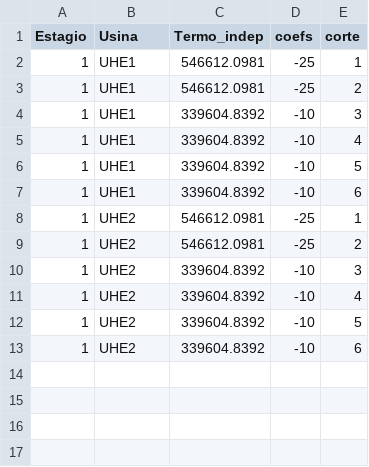
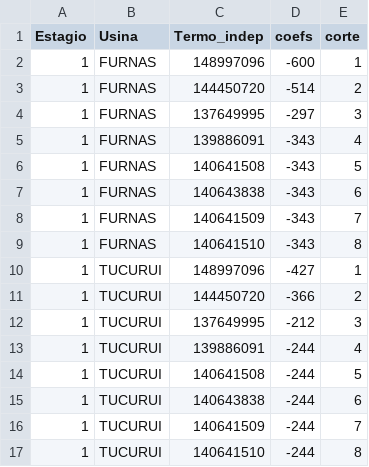
Before and after one commit to CarlosJrEng/Simulacao-de-curto-prazo, a CSV file: CORTES_FCF.csv, drawn as a sheet.

```diff
--- a/CORTES_FCF.csv
+++ b/CORTES_FCF.csv
@@ -1,13 +1,17 @@
 Estagio;Usina;Termo_indep;coefs;corte
-1;UHE1;546612.0981;-25;1
-1;UHE1;546612.0981;-25;2
-1;UHE1;339604.8392;-10;3
-1;UHE1;339604.8392;-10;4
-1;UHE1;339604.8392;-10;5
-1;UHE1;339604.8392;-10;6
-1;UHE2;546612.0981;-25;1
-1;UHE2;546612.0981;-25;2
-1;UHE2;339604.8392;-10;3
-1;UHE2;339604.8392;-10;4
-1;UHE2;339604.8392;-10;5
-1;UHE2;339604.8392;-10;6
+1;FURNAS;148997096;-600;1
+1;FURNAS;144450720;-514;2
+1;FURNAS;137649995;-297;3
+1;FURNAS;139886091;-343;4
+1;FURNAS;140641508;-343;5
+1;FURNAS;140643838;-343;6
+1;FURNAS;140641509;-343;7
+1;FURNAS;140641510;-343;8
+1;TUCURUI;148997096;-427;1
+1;TUCURUI;144450720;-366;2
+1;TUCURUI;137649995;-212;3
+1;TUCURUI;139886091;-244;4
+1;TUCURUI;140641508;-244;5
+1;TUCURUI;140643838;-244;6
+1;TUCURUI;140641509;-244;7
+1;TUCURUI;140641510;-244;8
```
Also changed, not shown: CADASTRO_CONJ_UHE.csv, INFO_CARGA_BARRA.csv, 12 other files.
